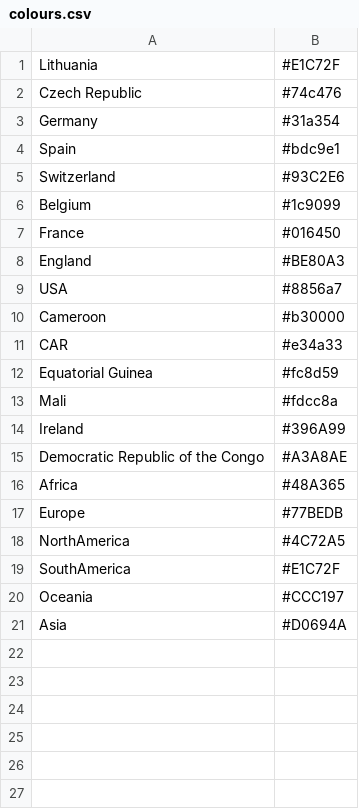
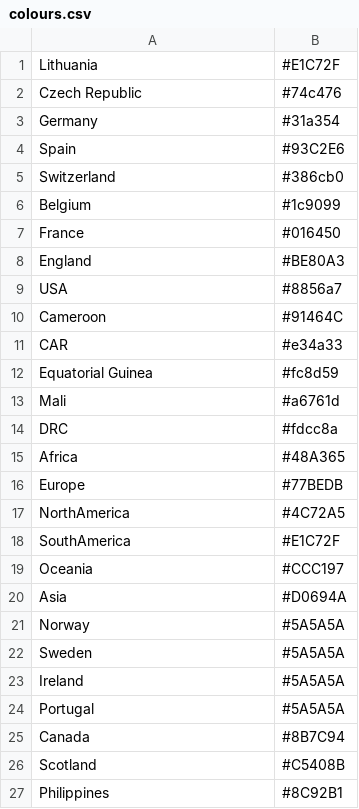
Before and after one commit to evogytis/B.1.620-in-Europe, a CSV file: scripts/colours.csv, drawn as a sheet.

Commit message:
Update data, figures and ML tree plotting script

```diff
--- a/scripts/colours.csv
+++ b/scripts/colours.csv
@@ -3,4 +3,4 @@ Czech Republic	#74c476
 Germany	#31a354
-Spain	#bdc9e1
-Switzerland	#93C2E6
+Spain	#93C2E6
+Switzerland	#386cb0
 Belgium	#1c9099
@@ -9,8 +9,7 @@ England	#BE80A3
 USA	#8856a7
-Cameroon	#b30000
+Cameroon	#91464C
 CAR	#e34a33
 Equatorial Guinea	#fc8d59
-Mali	#fdcc8a
-Ireland	#396A99
-Democratic Republic of the Congo	#A3A8AE
+Mali	#a6761d
+DRC	#fdcc8a
 Africa	#48A365
@@ -21 +20,8 @@ Oceania	#CCC197
 Asia	#D0694A
+Norway	#5A5A5A
+Sweden	#5A5A5A
+Ireland	#5A5A5A
+Portugal	#5A5A5A
+Canada	#8B7C94
+Scotland	#C5408B
+Philippines	#8C92B1
```
Also changed, not shown: 20 other files.
